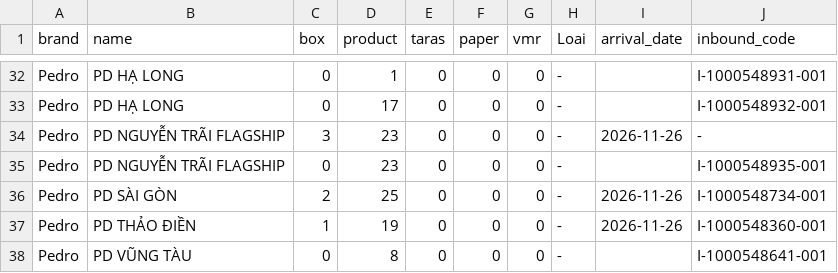
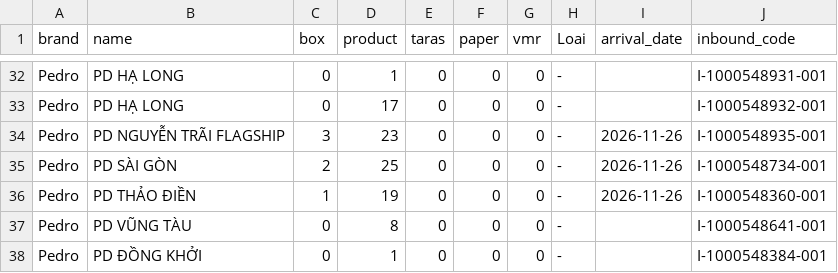
Before and after one commit to thuanmaison113-boop/newinbound, a CSV file: source.csv, drawn as a sheet; only a part is shown, gaps mark what is left out; the shorter side is filled out with more unchanged rows.

Commit message:
Update data 2026-11-28 10:51

```diff
--- a/source.csv
+++ b/source.csv
@@ -33,4 +33,3 @@ Pedro,PD HẠ LONG ,0,1,0,0,0,-,,I-1000548931-001
 Pedro,PD HẠ LONG ,0,17,0,0,0,-,,I-1000548932-001
-Pedro,PD NGUYỄN TRÃI FLAGSHIP,3,23,0,0,0,-,2026-11-26,-
-Pedro,PD NGUYỄN TRÃI FLAGSHIP,0,23,0,0,0,-,,I-1000548935-001
+Pedro,PD NGUYỄN TRÃI FLAGSHIP,3,23,0,0,0,-,2026-11-26,I-1000548935-001
 Pedro,PD SÀI GÒN,2,25,0,0,0,-,2026-11-26,I-1000548734-001
```
